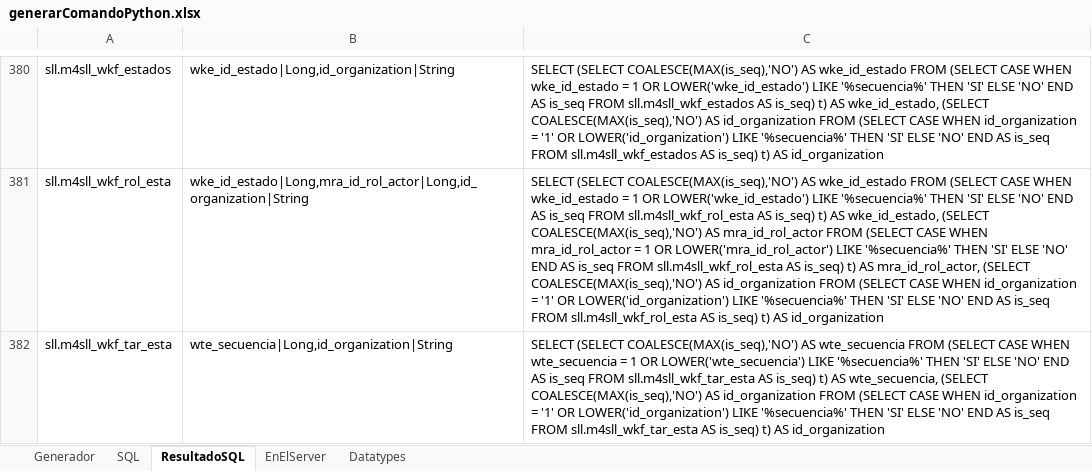
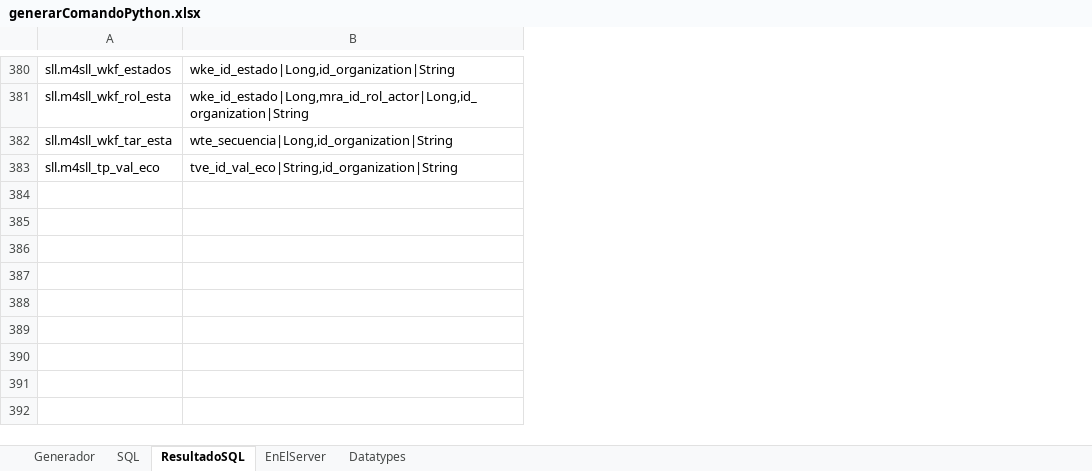
Before and after one commit to nzambrano/SLL_CLOUD, an Excel workbook: generarentidades/generarComandoPython.xlsx, sheet ResultadoSQL, drawn as a sheet; only a part is shown, gaps mark what is left out; values as stored, in another font and other column widths than the file's, no borders; removed rows and columns are numbered as before the commit, all else as after; the diff covers the shown part only; the diff names each change by its address in the sheet, - before the commit and + after, or states it on an @@ line.

```diff
--- a/generarentidades/generarComandoPython.xlsx (sheet ResultadoSQL)
+++ b/generarentidades/generarComandoPython.xlsx (sheet ResultadoSQL)
-column C, rows 380-382: SELECT (SELECT COALESCE(MAX(is_seq),'NO') AS wke_id_estado FROM (SELECT CASE WHEN wke_id_estado = 1 OR LOWER('wke_id_estado') LIKE '%secuencia%' THEN 'SI' ELSE 'NO' END AS is_seq FROM sll.m4sll_wkf_estados AS is_seq) t) AS wke_id_estado, (SELECT COALESCE(MAX(is_seq),'NO') AS id_organization FROM (SELECT CASE WHEN id_organization = '1' OR LOWER('id_organization') LIKE '%secuencia%' THEN 'SI' ELSE 'NO' END AS is_seq FROM sll.m4sll_wkf_estados AS is_seq) t) AS id_organization | SELECT (SELECT COALESCE(MAX(is_seq),'NO') AS wke_id_estado FROM (SELECT CASE WHEN wke_id_estado = 1 OR LOWER('wke_id_estado') LIKE '%secuencia%' THEN 'SI' ELSE 'NO' END AS is_seq FROM sll.m4sll_wkf_rol_esta AS is_seq) t) AS wke_id_estado, (SELECT COALESCE(MAX(is_seq),'NO') AS mra_id_rol_actor FROM (SELECT CASE WHEN mra_id_rol_actor = 1 OR LOWER('mra_id_rol_actor') LIKE '%secuencia%' THEN 'SI' ELSE 'NO' END AS is_seq FROM sll.m4sll_wkf_rol_esta AS is_seq) t) AS mra_id_rol_actor, (SELECT COALESCE(MAX(is_seq),'NO') AS id_organization FROM (SELECT CASE WHEN id_organization = '1' OR LOWER('id_organization') LIKE '%secuencia%' THEN 'SI' ELSE 'NO' END AS is_seq FROM sll.m4sll_wkf_rol_esta AS is_seq) t) AS id_organization | SELECT (SELECT COALESCE(MAX(is_seq),'NO') AS wte_secuencia FROM (SELECT CASE WHEN wte_secuencia = 1 OR LOWER('wte_secuencia') LIKE '%secuencia%' THEN 'SI' ELSE 'NO' END AS is_seq FROM sll.m4sll_wkf_tar_esta AS is_seq) t) AS wte_secuencia, (SELECT COALESCE(MAX(is_seq),'NO') AS id_organization FROM (SELECT CASE WHEN id_organization = '1' OR LOWER('id_organization') LIKE '%secuencia%' THEN 'SI' ELSE 'NO' END AS is_seq FROM sll.m4sll_wkf_tar_esta AS is_seq) t) AS id_organization
+row 383: sll.m4sll_tp_val_eco | tve_id_val_eco|String,id_organization|String
```
Also changed, not shown: other rows of this sheet, sheet Generador, sheet EnElServer, sheet SQL, formulas that keep their value, 15 other files.
